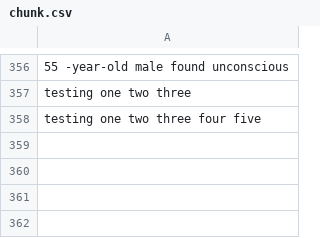
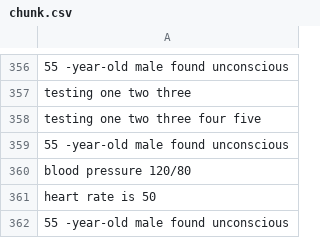
Before and after one commit to UVA-DSA/EMS-Pipeline, a CSV file: Demo/chunk.csv, drawn as a sheet; only a part is shown, gaps mark what is left out; the diff names each change by its address in the sheet, - before the commit and + after, or states it on an @@ line.

```diff
--- a/Demo/chunk.csv
+++ b/Demo/chunk.csv
+row 359: 55 -year-old male found unconscious
+row 360: blood pressure 120/80
+row 361: heart rate is 50
+row 362: 55 -year-old male found unconscious
```
Also changed, not shown: Demo/check.csv, 1 other file.
